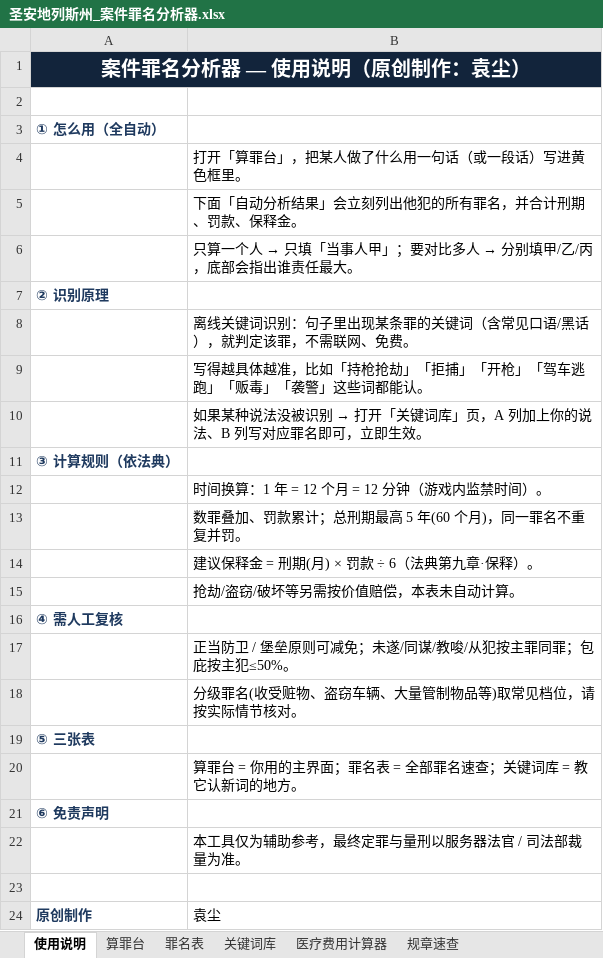
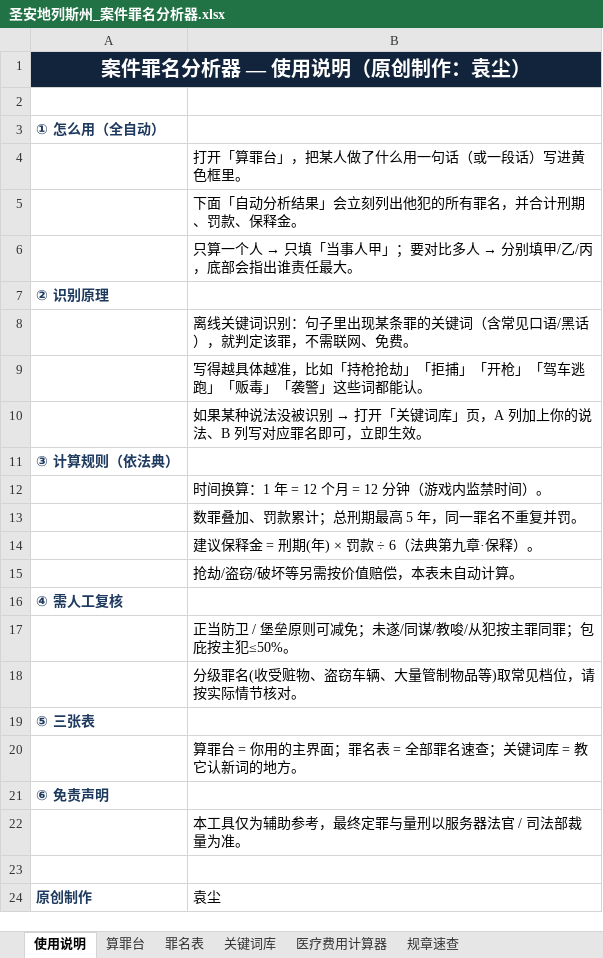
Before and after one commit to FizzyKing14/China-Hawks, an Excel workbook: fivem_case_analyzer/圣安地列斯州_案件罪名分析器.xlsx, sheet 使用说明, drawn as a sheet; values as stored, in another font and other column widths than the file's, no borders; the diff names each change by its address in the sheet, - before the commit and + after, or states it on an @@ line.

```diff
--- a/fivem_case_analyzer/圣安地列斯州_案件罪名分析器.xlsx (sheet 使用说明)
+++ b/fivem_case_analyzer/圣安地列斯州_案件罪名分析器.xlsx (sheet 使用说明)
-B13: 数罪叠加、罚款累计；总刑期最高 5 年(60 个月)，同一罪名不重复并罚。
+B13: 数罪叠加、罚款累计；总刑期最高 5 年，同一罪名不重复并罚。
-B14: 建议保释金 = 刑期(月) × 罚款 ÷ 6（法典第九章·保释）。
+B14: 建议保释金 = 刑期(年) × 罚款 ÷ 6（法典第九章·保释）。
```
Also changed, not shown: sheet 罪名表, sheet 算罪台, sheet 规章速查, 2 other files.
